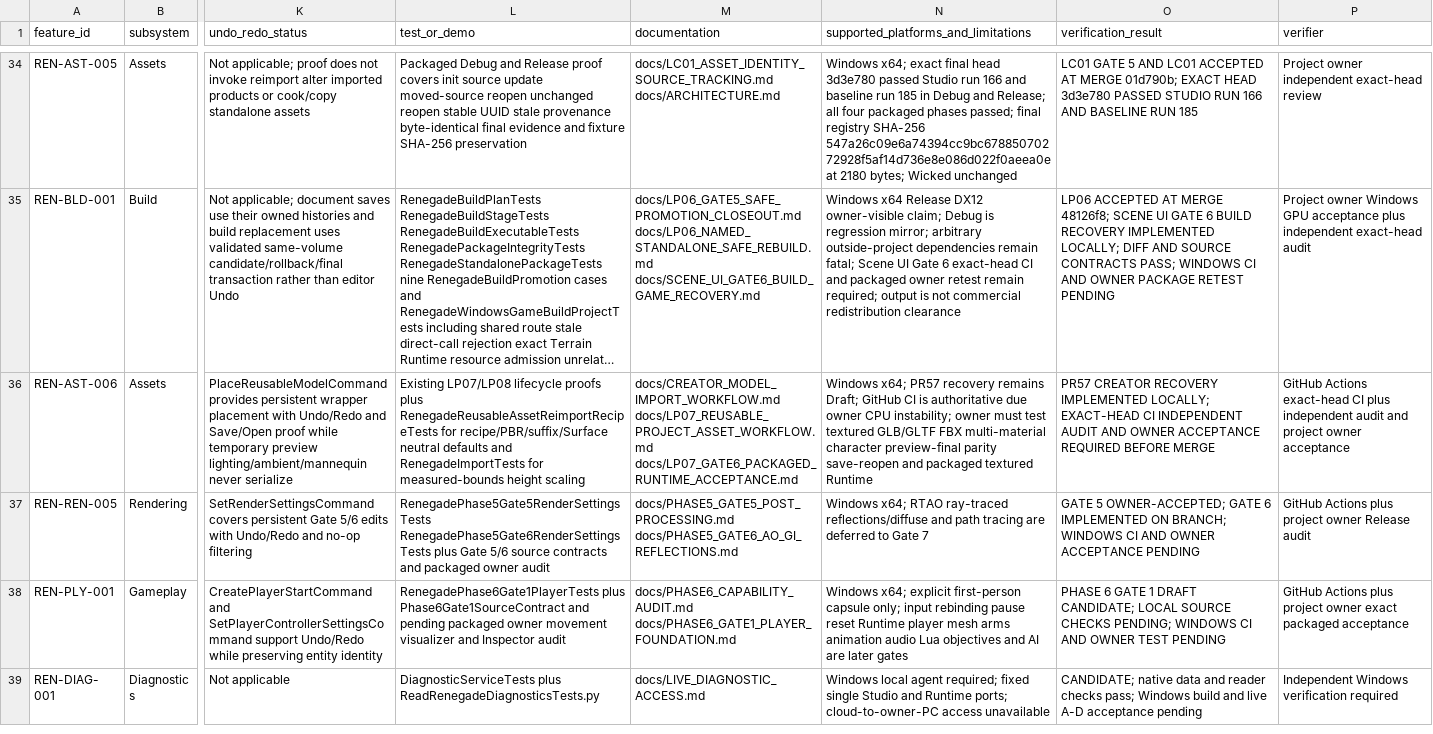
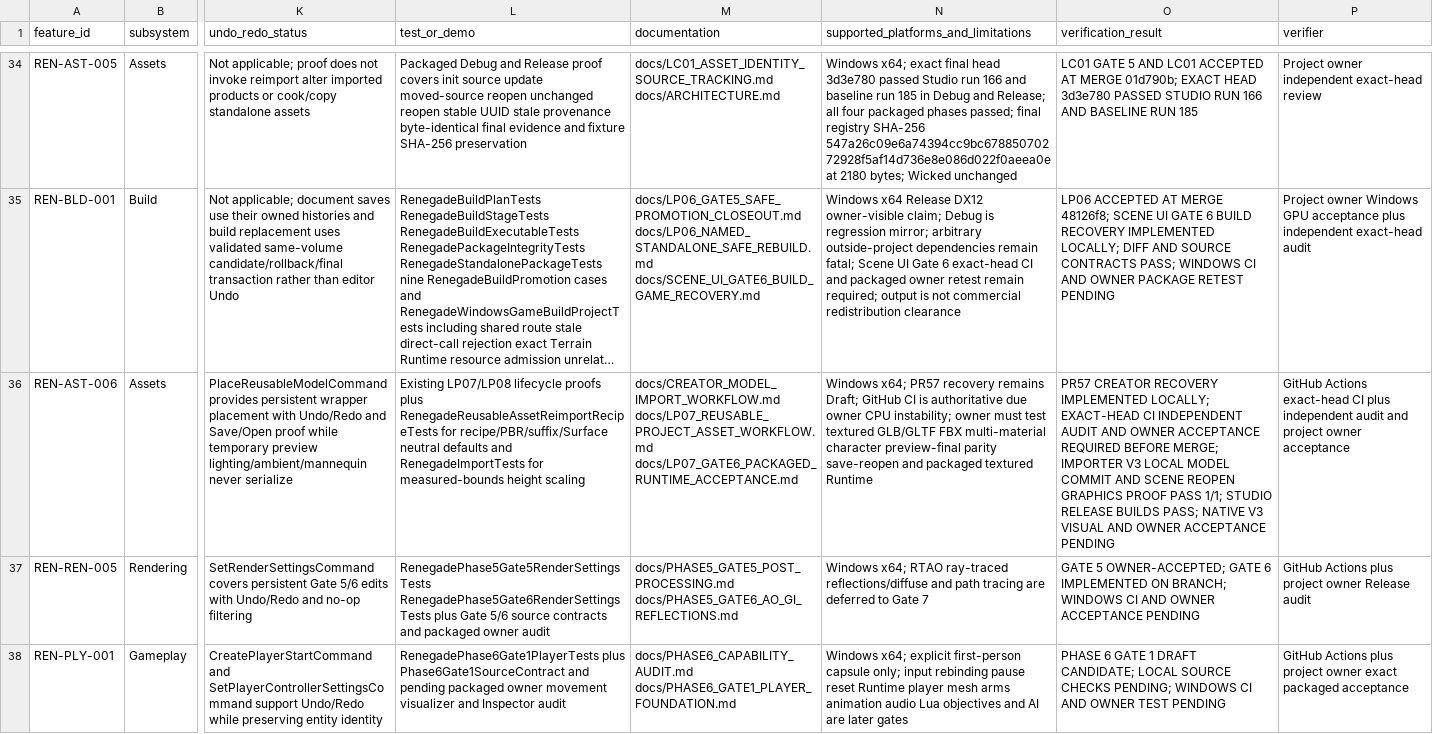
Before and after one commit to mav3r1ckmediastudio-glitch/renegade-engine, a CSV file: docs/FEATURE_MATRIX.csv, drawn as a sheet; only a part is shown, gaps mark what is left out; the shorter side is filled out with more unchanged rows; long unchanged cells end in …; the diff names each change by its address in the sheet, - before the commit and + after, or states it on an @@ line.

Commit message:
Document importer v3 local checkpoints and verification

```diff
--- a/docs/FEATURE_MATRIX.csv
+++ b/docs/FEATURE_MATRIX.csv
-O36 (verification_result): …REQUIRED BEFORE MERGE
+O36 (verification_result): …REQUIRED BEFORE MERGE; IMPORTER V3 LOCAL MODEL COMMIT AND SCENE REOPEN GRAPHICS PROOF PASS 1/1; STUDIO RELEASE BUILDS PASS; NATIVE V3 VISUAL AND OWNER ACCEPTANCE PENDING
```
Also changed, not shown: 3 other files.
